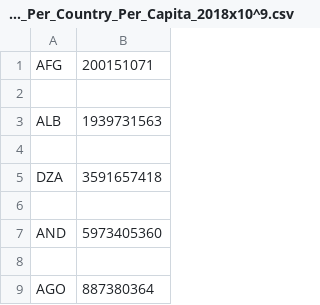
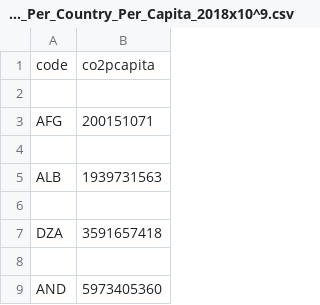
Before and after one commit to Archie-Buckley/PG-Summative-Files, a CSV file: CO2_Emissions_Per_Country_Per_Capita_2018x10^9.csv, drawn as a sheet; only a part is shown; the shorter side is filled out with more unchanged rows; the diff names each change by its address in the sheet, - before the commit and + after, or states it on an @@ line.

Commit message:
Update CO2_Emissions_Per_Country_Per_Capita_2018x10^9.csv

```diff
--- a/CO2_Emissions_Per_Country_Per_Capita_2018x10^9.csv
+++ b/CO2_Emissions_Per_Country_Per_Capita_2018x10^9.csv
+row 1: code | co2pcapita
+row 2: (empty)
```
